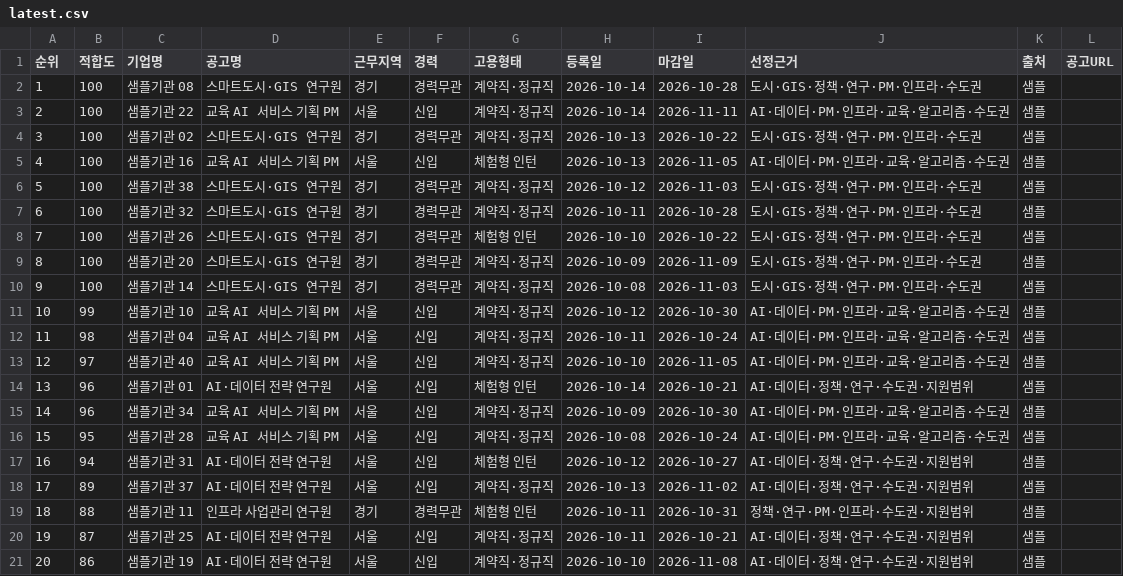
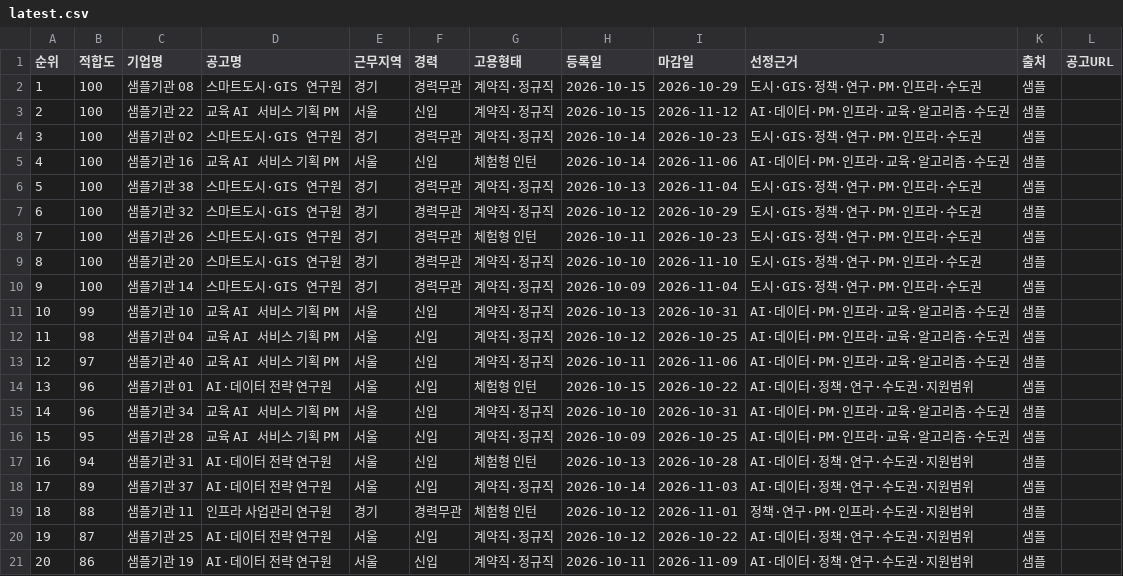
Before and after one commit to DongsooJung/stargateedu, a CSV file: strategy/job-opportunities/data/latest.csv, drawn as a sheet.

```diff
--- a/strategy/job-opportunities/data/latest.csv
+++ b/strategy/job-opportunities/data/latest.csv
@@ -1,21 +1,21 @@
 "순위","적합도","기업명","공고명","근무지역","경력","고용형태","등록일","마감일","선정근거","출처","공고URL"
-"1","100","샘플기관 08","스마트도시·GIS 연구원","경기","경력무관","계약직·정규직","2026-10-14","2026-10-28","도시·GIS·정책·연구·PM·인프라·수도권","샘플",""
-"2","100","샘플기관 22","교육 AI 서비스 기획 PM","서울","신입","계약직·정규직","2026-10-14","2026-11-11","AI·데이터·PM·인프라·교육·알고리즘·수도권","샘플",""
-"3","100","샘플기관 02","스마트도시·GIS 연구원","경기","경력무관","계약직·정규직","2026-10-13","2026-10-22","도시·GIS·정책·연구·PM·인프라·수도권","샘플",""
-"4","100","샘플기관 16","교육 AI 서비스 기획 PM","서울","신입","체험형 인턴","2026-10-13","2026-11-05","AI·데이터·PM·인프라·교육·알고리즘·수도권","샘플",""
-"5","100","샘플기관 38","스마트도시·GIS 연구원","경기","경력무관","계약직·정규직","2026-10-12","2026-11-03","도시·GIS·정책·연구·PM·인프라·수도권","샘플",""
-"6","100","샘플기관 32","스마트도시·GIS 연구원","경기","경력무관","계약직·정규직","2026-10-11","2026-10-28","도시·GIS·정책·연구·PM·인프라·수도권","샘플",""
-"7","100","샘플기관 26","스마트도시·GIS 연구원","경기","경력무관","체험형 인턴","2026-10-10","2026-10-22","도시·GIS·정책·연구·PM·인프라·수도권","샘플",""
-"8","100","샘플기관 20","스마트도시·GIS 연구원","경기","경력무관","계약직·정규직","2026-10-09","2026-11-09","도시·GIS·정책·연구·PM·인프라·수도권","샘플",""
-"9","100","샘플기관 14","스마트도시·GIS 연구원","경기","경력무관","계약직·정규직","2026-10-08","2026-11-03","도시·GIS·정책·연구·PM·인프라·수도권","샘플",""
-"10","99","샘플기관 10","교육 AI 서비스 기획 PM","서울","신입","계약직·정규직","2026-10-12","2026-10-30","AI·데이터·PM·인프라·교육·알고리즘·수도권","샘플",""
-"11","98","샘플기관 04","교육 AI 서비스 기획 PM","서울","신입","계약직·정규직","2026-10-11","2026-10-24","AI·데이터·PM·인프라·교육·알고리즘·수도권","샘플",""
-"12","97","샘플기관 40","교육 AI 서비스 기획 PM","서울","신입","계약직·정규직","2026-10-10","2026-11-05","AI·데이터·PM·인프라·교육·알고리즘·수도권","샘플",""
-"13","96","샘플기관 01","AI·데이터 전략 연구원","서울","신입","체험형 인턴","2026-10-14","2026-10-21","AI·데이터·정책·연구·수도권·지원범위","샘플",""
-"14","96","샘플기관 34","교육 AI 서비스 기획 PM","서울","신입","계약직·정규직","2026-10-09","2026-10-30","AI·데이터·PM·인프라·교육·알고리즘·수도권","샘플",""
-"15","95","샘플기관 28","교육 AI 서비스 기획 PM","서울","신입","계약직·정규직","2026-10-08","2026-10-24","AI·데이터·PM·인프라·교육·알고리즘·수도권","샘플",""
-"16","94","샘플기관 31","AI·데이터 전략 연구원","서울","신입","체험형 인턴","2026-10-12","2026-10-27","AI·데이터·정책·연구·수도권·지원범위","샘플",""
-"17","89","샘플기관 37","AI·데이터 전략 연구원","서울","신입","계약직·정규직","2026-10-13","2026-11-02","AI·데이터·정책·연구·수도권·지원범위","샘플",""
-"18","88","샘플기관 11","인프라 사업관리 연구원","경기","경력무관","체험형 인턴","2026-10-11","2026-10-31","정책·연구·PM·인프라·수도권·지원범위","샘플",""
-"19","87","샘플기관 25","AI·데이터 전략 연구원","서울","신입","계약직·정규직","2026-10-11","2026-10-21","AI·데이터·정책·연구·수도권·지원범위","샘플",""
-"20","86","샘플기관 19","AI·데이터 전략 연구원","서울","신입","계약직·정규직","2026-10-10","2026-11-08","AI·데이터·정책·연구·수도권·지원범위","샘플",""
+"1","100","샘플기관 08","스마트도시·GIS 연구원","경기","경력무관","계약직·정규직","2026-10-15","2026-10-29","도시·GIS·정책·연구·PM·인프라·수도권","샘플",""
+"2","100","샘플기관 22","교육 AI 서비스 기획 PM","서울","신입","계약직·정규직","2026-10-15","2026-11-12","AI·데이터·PM·인프라·교육·알고리즘·수도권","샘플",""
+"3","100","샘플기관 02","스마트도시·GIS 연구원","경기","경력무관","계약직·정규직","2026-10-14","2026-10-23","도시·GIS·정책·연구·PM·인프라·수도권","샘플",""
+"4","100","샘플기관 16","교육 AI 서비스 기획 PM","서울","신입","체험형 인턴","2026-10-14","2026-11-06","AI·데이터·PM·인프라·교육·알고리즘·수도권","샘플",""
+"5","100","샘플기관 38","스마트도시·GIS 연구원","경기","경력무관","계약직·정규직","2026-10-13","2026-11-04","도시·GIS·정책·연구·PM·인프라·수도권","샘플",""
+"6","100","샘플기관 32","스마트도시·GIS 연구원","경기","경력무관","계약직·정규직","2026-10-12","2026-10-29","도시·GIS·정책·연구·PM·인프라·수도권","샘플",""
+"7","100","샘플기관 26","스마트도시·GIS 연구원","경기","경력무관","체험형 인턴","2026-10-11","2026-10-23","도시·GIS·정책·연구·PM·인프라·수도권","샘플",""
+"8","100","샘플기관 20","스마트도시·GIS 연구원","경기","경력무관","계약직·정규직","2026-10-10","2026-11-10","도시·GIS·정책·연구·PM·인프라·수도권","샘플",""
+"9","100","샘플기관 14","스마트도시·GIS 연구원","경기","경력무관","계약직·정규직","2026-10-09","2026-11-04","도시·GIS·정책·연구·PM·인프라·수도권","샘플",""
+"10","99","샘플기관 10","교육 AI 서비스 기획 PM","서울","신입","계약직·정규직","2026-10-13","2026-10-31","AI·데이터·PM·인프라·교육·알고리즘·수도권","샘플",""
+"11","98","샘플기관 04","교육 AI 서비스 기획 PM","서울","신입","계약직·정규직","2026-10-12","2026-10-25","AI·데이터·PM·인프라·교육·알고리즘·수도권","샘플",""
+"12","97","샘플기관 40","교육 AI 서비스 기획 PM","서울","신입","계약직·정규직","2026-10-11","2026-11-06","AI·데이터·PM·인프라·교육·알고리즘·수도권","샘플",""
+"13","96","샘플기관 01","AI·데이터 전략 연구원","서울","신입","체험형 인턴","2026-10-15","2026-10-22","AI·데이터·정책·연구·수도권·지원범위","샘플",""
+"14","96","샘플기관 34","교육 AI 서비스 기획 PM","서울","신입","계약직·정규직","2026-10-10","2026-10-31","AI·데이터·PM·인프라·교육·알고리즘·수도권","샘플",""
+"15","95","샘플기관 28","교육 AI 서비스 기획 PM","서울","신입","계약직·정규직","2026-10-09","2026-10-25","AI·데이터·PM·인프라·교육·알고리즘·수도권","샘플",""
+"16","94","샘플기관 31","AI·데이터 전략 연구원","서울","신입","체험형 인턴","2026-10-13","2026-10-28","AI·데이터·정책·연구·수도권·지원범위","샘플",""
+"17","89","샘플기관 37","AI·데이터 전략 연구원","서울","신입","계약직·정규직","2026-10-14","2026-11-03","AI·데이터·정책·연구·수도권·지원범위","샘플",""
+"18","88","샘플기관 11","인프라 사업관리 연구원","경기","경력무관","체험형 인턴","2026-10-12","2026-11-01","정책·연구·PM·인프라·수도권·지원범위","샘플",""
+"19","87","샘플기관 25","AI·데이터 전략 연구원","서울","신입","계약직·정규직","2026-10-12","2026-10-22","AI·데이터·정책·연구·수도권·지원범위","샘플",""
+"20","86","샘플기관 19","AI·데이터 전략 연구원","서울","신입","계약직·정규직","2026-10-11","2026-11-09","AI·데이터·정책·연구·수도권·지원범위","샘플",""
```
Also changed, not shown: 2 other files.
